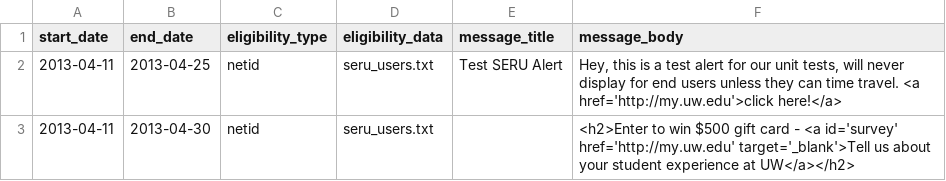
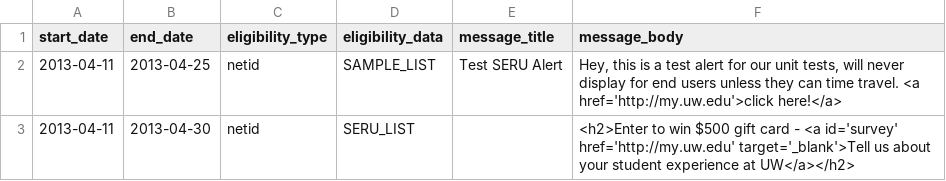
Before and after one commit to uw-it-aca/myuw, a CSV file: myuw/data/banner_message.csv, drawn as a sheet.

Commit message:
adding settings for netid list

```diff
--- a/myuw/data/banner_message.csv
+++ b/myuw/data/banner_message.csv
@@ -1,3 +1,3 @@
 start_date,end_date,eligibility_type,eligibility_data,message_title,message_body
-2013-04-11,2013-04-25,netid,seru_users.txt,"Test SERU Alert","Hey, this is a test alert for our unit tests, will never display for end users unless they can time travel. <a href='http://my.uw.edu'>click here!</a>"
-2013-04-11,2013-04-30,netid,seru_users.txt,"","<h2>Enter to win $500 gift card - <a id='survey' href='http://my.uw.edu' target='_blank'>Tell us about your student experience at UW</a></h2>"
+2013-04-11,2013-04-25,netid,SAMPLE_LIST,"Test SERU Alert","Hey, this is a test alert for our unit tests, will never display for end users unless they can time travel. <a href='http://my.uw.edu'>click here!</a>"
+2013-04-11,2013-04-30,netid,SERU_LIST,"","<h2>Enter to win $500 gift card - <a id='survey' href='http://my.uw.edu' target='_blank'>Tell us about your student experience at UW</a></h2>"
```
Also changed, not shown: 4 other files.
